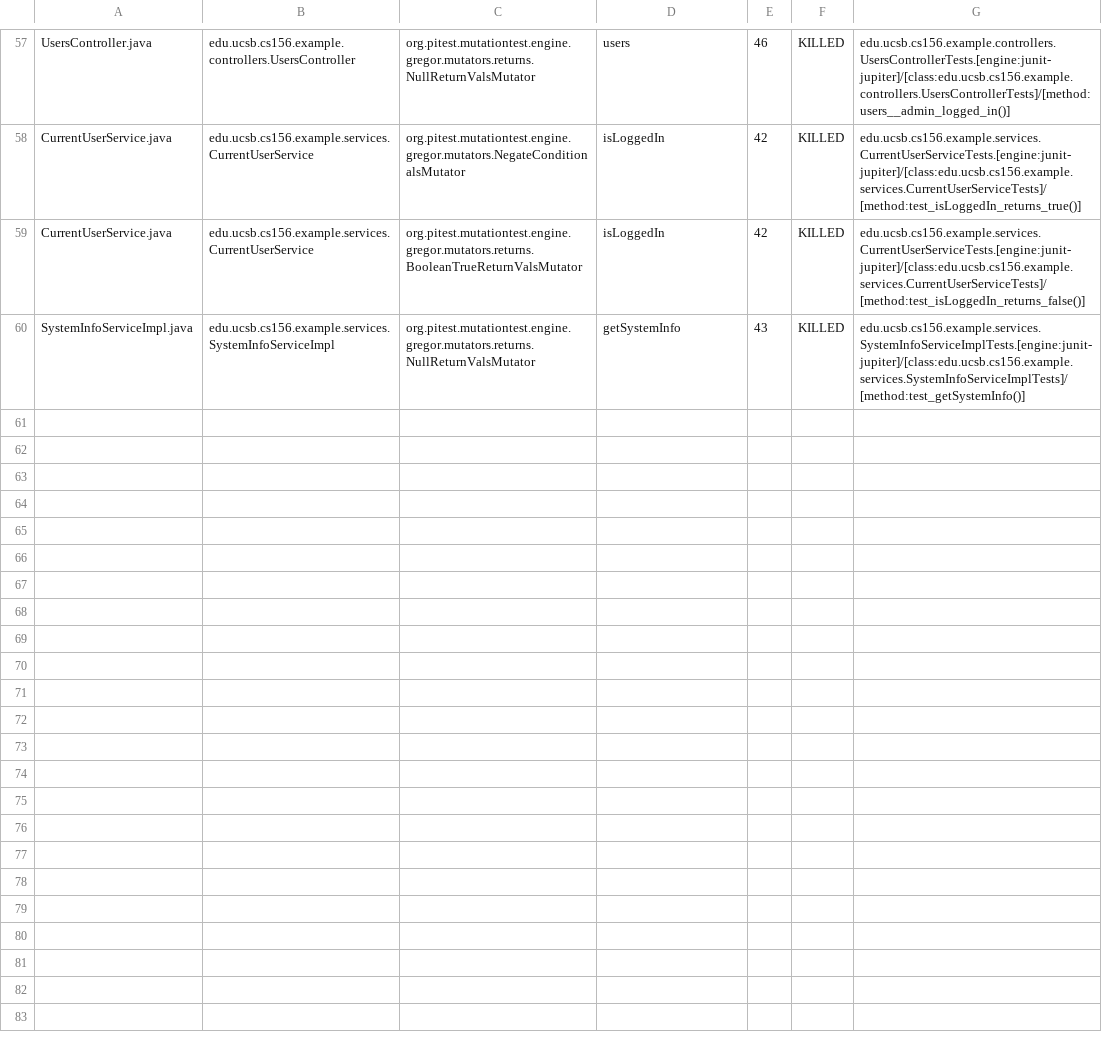
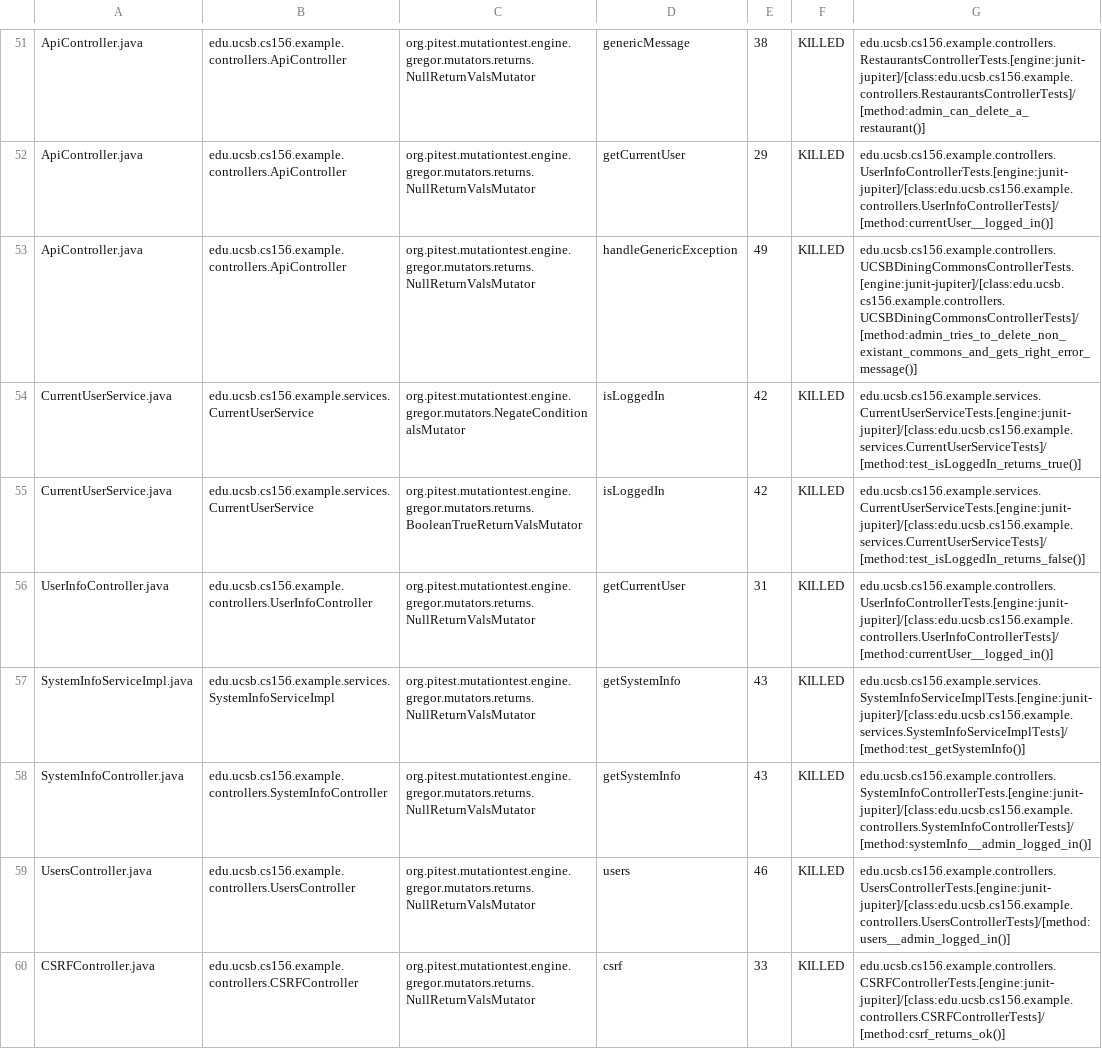
Before and after one commit to ucsb-cs156-f24/team01-f24-15, a CSV file: pitest/mutations.csv, drawn as a sheet; only a part is shown, gaps mark what is left out; addresses are those after the commit; the diff covers the shown part only; the diff names each change by its address in the sheet, - before the commit and + after, or states it on an @@ line.

Commit message:
Deploying to gh-pages from @ ucsb-cs156-f24/team01-f24-15@fade4af8a8f87124b5a9521aaa70e3dd1ee2e033 🚀

```diff
--- a/pitest/mutations.csv
+++ b/pitest/mutations.csv
-A51: UsersController.java
+A51: ApiController.java
-B51: edu.ucsb.cs156.example.controllers.UsersController
+B51: edu.ucsb.cs156.example.controllers.ApiController
-D51: users
+D51: genericMessage
-E51: 46
+E51: 38
-G51: edu.ucsb.cs156.example.controllers.UsersControllerTests.[engine:junit-jupiter]/[class:edu.ucsb.cs156.example.controllers.UsersControllerTests]/[method:users__admin_logged_in()]
+G51: edu.ucsb.cs156.example.controllers.RestaurantsControllerTests.[engine:junit-jupiter]/[class:edu.ucsb.cs156.example.controllers.RestaurantsControllerTests]/[method:admin_can_delete_a_restaurant()]
@@ row 2 moved to row 52: ApiController.java @@
+row 53: ApiController.java | edu.ucsb.cs156.example.controllers.ApiController | org.pitest.mutationtest.engine.gregor.mutators.returns.NullReturnValsMutator | handleGenericException | 49 | KILLED | edu.ucsb.cs156.example.controllers.UCSBDiningCommonsControllerTests.[engine:junit-jupiter]/[class:edu.ucsb.cs156.example.controllers.UCSBDiningCommonsControllerTests]/[method:admin_tries_to_delete_non_existant_commons_and_gets_right_error_message()]
@@ row 18 moved to row 58: SystemInfoController.java @@
+row 59: UsersController.java | edu.ucsb.cs156.example.controllers.UsersController | org.pitest.mutationtest.engine.gregor.mutators.returns.NullReturnValsMutator | users | 46 | KILLED | edu.ucsb.cs156.example.controllers.UsersControllerTests.[engine:junit-jupiter]/[class:edu.ucsb.cs156.example.controllers.UsersControllerTests]/[method:users__admin_logged_in()]
@@ row 4 moved to row 60: CSRFController.java @@
```
Also changed, not shown: 2 removed rows and 28 moved rows elsewhere in this file, 11 other files.
